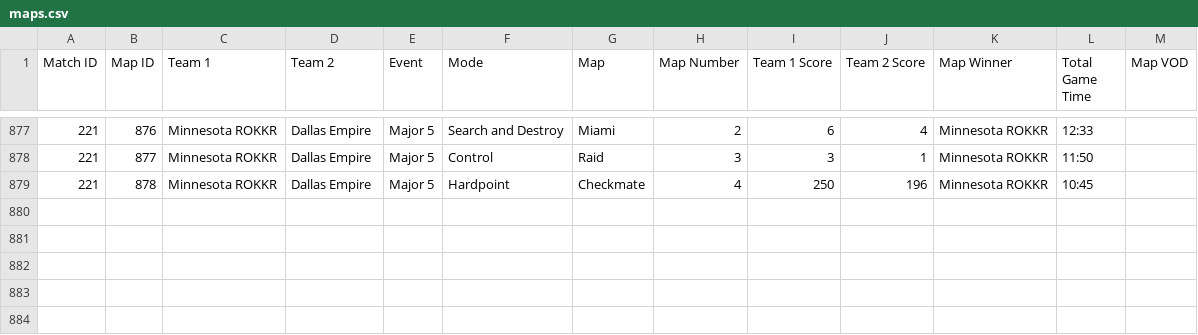
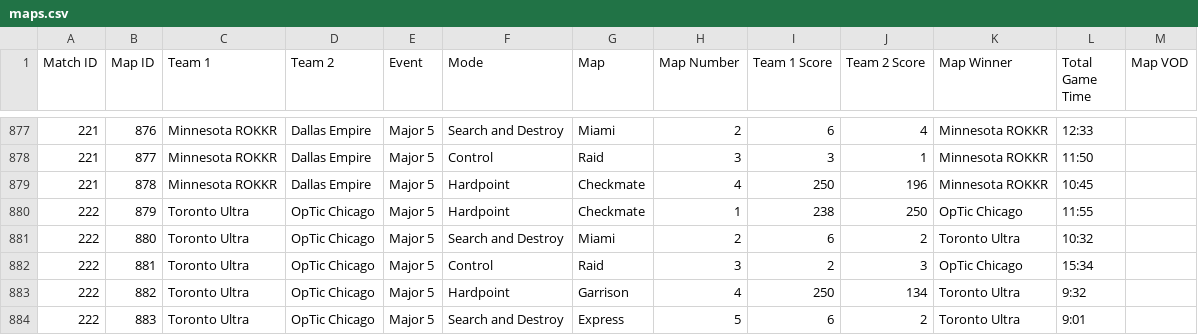
Before and after one commit to cford23/cod-stats-tool, a CSV file: data/maps.csv, drawn as a sheet; only a part is shown, gaps mark what is left out.

```diff
--- a/data/maps.csv
+++ b/data/maps.csv
@@ -879 +879,6 @@ Match ID,Map ID,Team 1,Team 2,Event,Mode,Map,Map Number,Team 1 Score,Team 2 Scor
 221,878,Minnesota ROKKR,Dallas Empire,Major 5,Hardpoint,Checkmate,4,250,196,Minnesota ROKKR,10:45
+222,879,Toronto Ultra,OpTic Chicago,Major 5,Hardpoint,Checkmate,1,238,250,OpTic Chicago,11:55
+222,880,Toronto Ultra,OpTic Chicago,Major 5,Search and Destroy,Miami,2,6,2,Toronto Ultra,10:32
+222,881,Toronto Ultra,OpTic Chicago,Major 5,Control,Raid,3,2,3,OpTic Chicago,15:34
+222,882,Toronto Ultra,OpTic Chicago,Major 5,Hardpoint,Garrison,4,250,134,Toronto Ultra,9:32
+222,883,Toronto Ultra,OpTic Chicago,Major 5,Search and Destroy,Express,5,6,2,Toronto Ultra,9:01
```
Also changed, not shown: data/matches.csv, data/players.csv.
